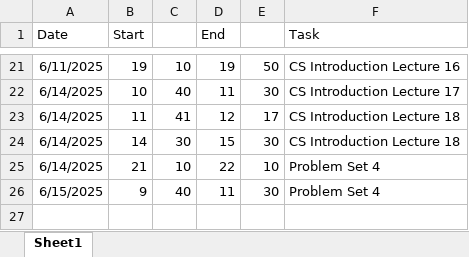
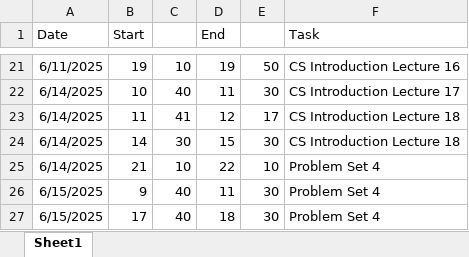
Before and after one commit to Steffen-create/CS-ducation, an Excel workbook: time logging.xlsx, sheet Sheet1, drawn as a sheet; only a part is shown, gaps mark what is left out; values as stored, in another font and other column widths than the file's, no borders; the diff names each change by its address in the sheet, - before the commit and + after, or states it on an @@ line.

Commit message:
problem set 4

```diff
--- a/time logging.xlsx (sheet Sheet1)
+++ b/time logging.xlsx (sheet Sheet1)
+row 27: 6/15/2025 | 17 | 40 | 18 | 30 | Problem Set 4
```
Also changed, not shown: 1 other file.
